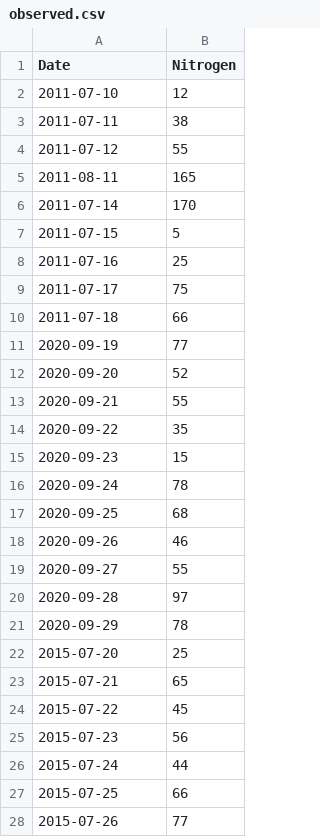
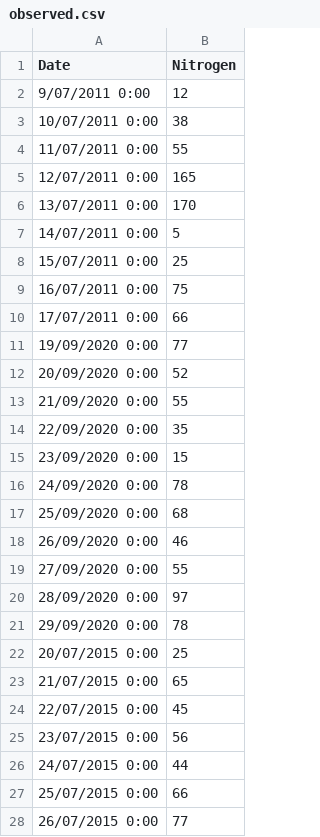
Before and after one commit to Stepania/SVSModelBuildDeploy, a CSV file: TestModel/Observed/observed.csv, drawn as a sheet; only a part is shown; the diff covers the shown part only.

```diff
--- a/TestModel/Observed/observed.csv
+++ b/TestModel/Observed/observed.csv
@@ -1,28 +1,28 @@
 Date,Nitrogen
-2011-07-10,12
-2011-07-11,38
-2011-07-12,55
-2011-08-11,165
-2011-07-14,170
-2011-07-15,5
-2011-07-16,25
-2011-07-17,75
-2011-07-18,66
-2020-09-19,77
-2020-09-20,52
-2020-09-21,55
-2020-09-22,35
-2020-09-23,15
-2020-09-24,78
-2020-09-25,68
-2020-09-26,46
-2020-09-27,55
-2020-09-28,97
-2020-09-29,78
-2015-07-20,25
-2015-07-21,65
-2015-07-22,45
-2015-07-23,56
-2015-07-24,44
-2015-07-25,66
-2015-07-26,77
+9/07/2011 0:00,12
+10/07/2011 0:00,38
+11/07/2011 0:00,55
+12/07/2011 0:00,165
+13/07/2011 0:00,170
+14/07/2011 0:00,5
+15/07/2011 0:00,25
+16/07/2011 0:00,75
+17/07/2011 0:00,66
+19/09/2020 0:00,77
+20/09/2020 0:00,52
+21/09/2020 0:00,55
+22/09/2020 0:00,35
+23/09/2020 0:00,15
+24/09/2020 0:00,78
+25/09/2020 0:00,68
+26/09/2020 0:00,46
+27/09/2020 0:00,55
+28/09/2020 0:00,97
+29/09/2020 0:00,78
+20/07/2015 0:00,25
+21/07/2015 0:00,65
+22/07/2015 0:00,45
+23/07/2015 0:00,56
+24/07/2015 0:00,44
+25/07/2015 0:00,66
+26/07/2015 0:00,77
```
Also changed, not shown: 2 edited cells elsewhere in this file, TestModel/TestModel/actualDataConfig.csv, 3 other files.
